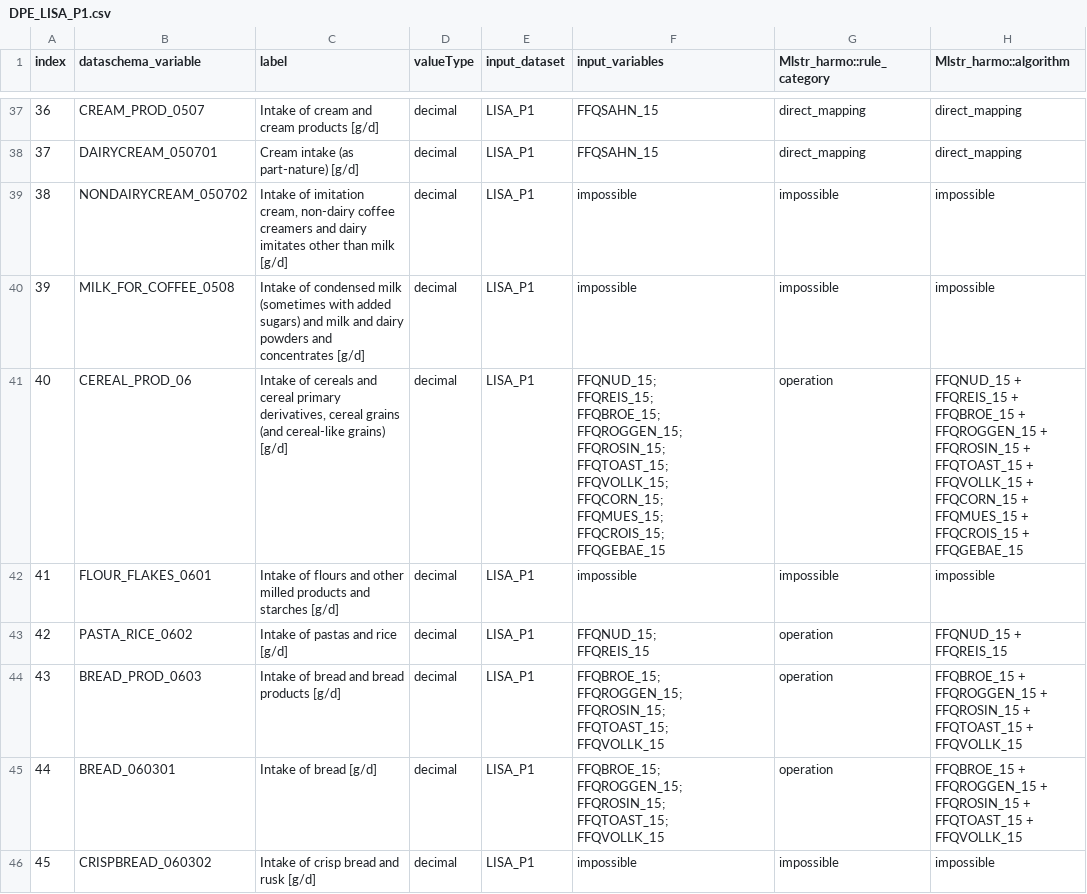
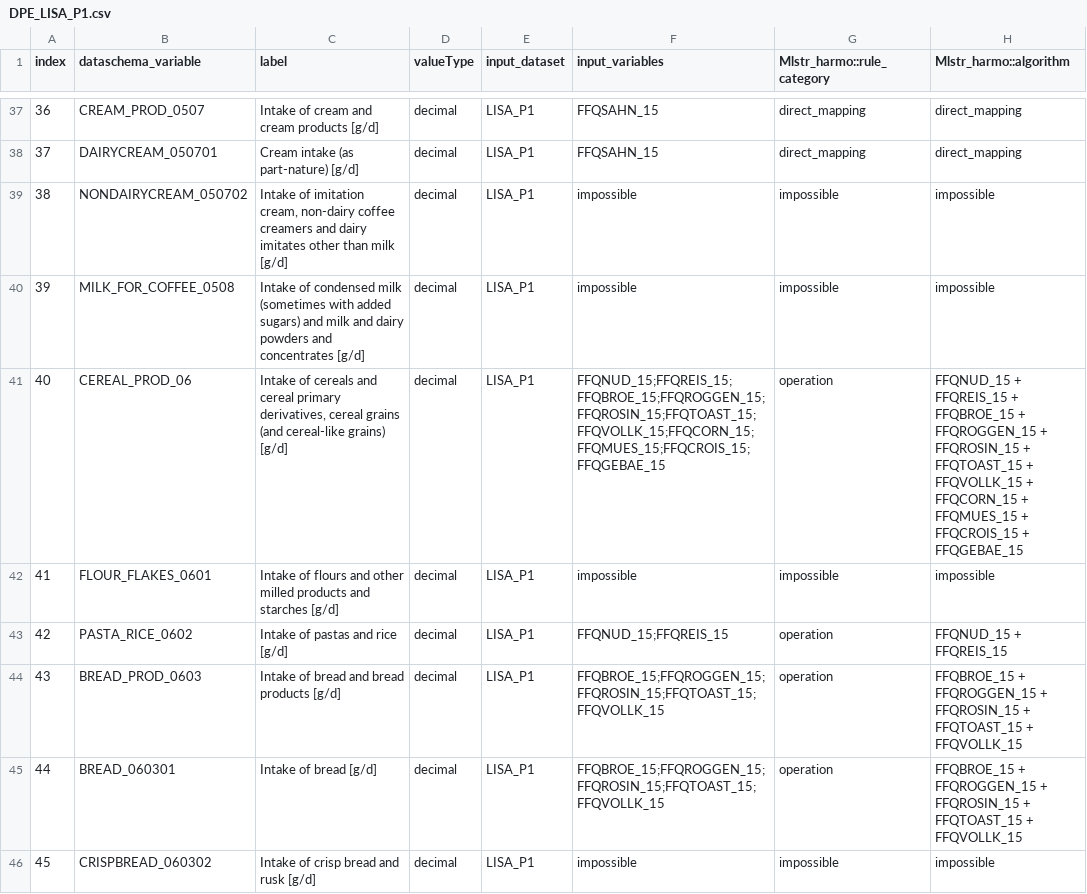
Before and after one commit to nfdi4health/use-cases-harmonisation, a CSV file: utils/compare_binary/rmonize/data_proc_elem/DPE_LISA_P1.csv, drawn as a sheet; only a part is shown, gaps mark what is left out; ↵ is a line break in a cell; the diff covers the shown part only; the diff names each change by its address in the sheet, - before the commit and + after, or states it on an @@ line.

```diff
--- a/utils/compare_binary/rmonize/data_proc_elem/DPE_LISA_P1.csv
+++ b/utils/compare_binary/rmonize/data_proc_elem/DPE_LISA_P1.csv
-F41 (input_variables): FFQNUD_15; ↵ FFQREIS_15; ↵ FFQBROE_15; ↵ FFQROGGEN_15; ↵ FFQROSIN_15; ↵ FFQTOAST_15; ↵ FFQVOLLK_15; ↵ FFQCORN_15; ↵ FFQMUES_15; ↵ FFQCROIS_15; ↵ FFQGEBAE_15
+F41 (input_variables): FFQNUD_15;FFQREIS_15;FFQBROE_15;FFQROGGEN_15;FFQROSIN_15;FFQTOAST_15;FFQVOLLK_15;FFQCORN_15;FFQMUES_15;FFQCROIS_15;FFQGEBAE_15
-F43 (input_variables): FFQNUD_15; ↵ FFQREIS_15
+F43 (input_variables): FFQNUD_15;FFQREIS_15
-F44:F45 (input_variables): FFQBROE_15; ↵ FFQROGGEN_15; ↵ FFQROSIN_15; ↵ FFQTOAST_15; ↵ FFQVOLLK_15
+F44:F45 (input_variables): FFQBROE_15;FFQROGGEN_15;FFQROSIN_15;FFQTOAST_15;FFQVOLLK_15
```
Also changed, not shown: 38 edited cells elsewhere in this file.
